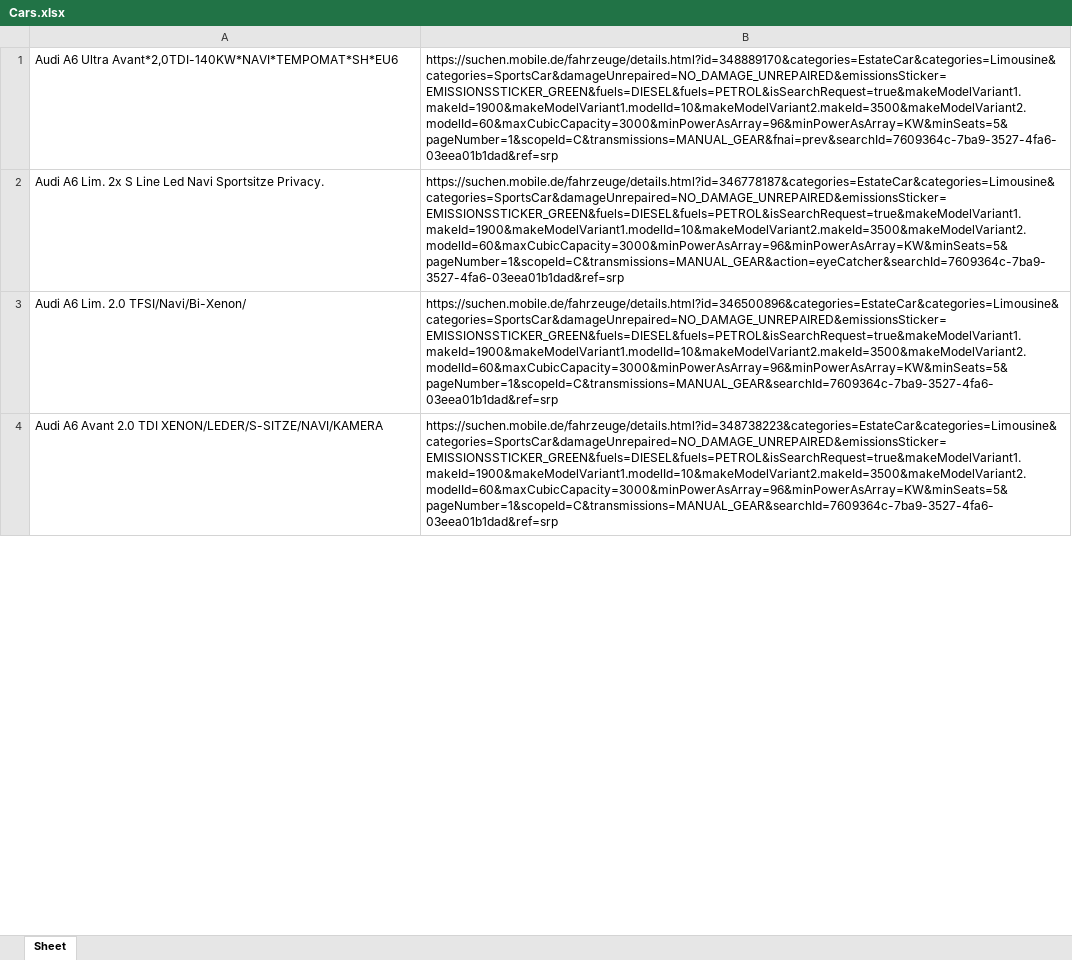
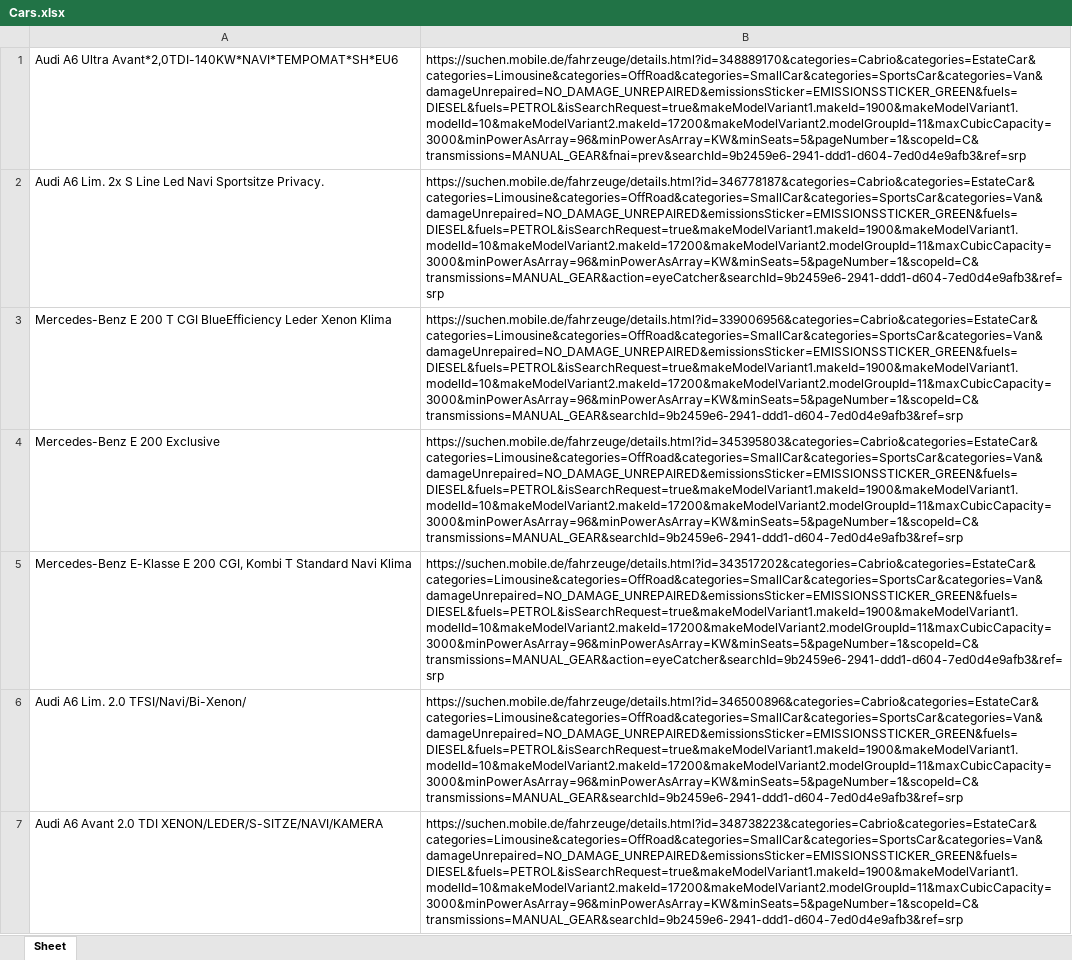
Before and after one commit to VargaIonut/Mobile.de, an Excel workbook: Mobile.de/Data/Cars.xlsx, sheet Sheet, drawn as a sheet; only a part is shown; values as stored, in another font and other column widths than the file's, no borders; addresses are those after the commit; the diff covers the shown part only; the diff names each change by its address in the sheet, - before the commit and + after, or states it on an @@ line.

```diff
--- a/Mobile.de/Data/Cars.xlsx (sheet Sheet)
+++ b/Mobile.de/Data/Cars.xlsx (sheet Sheet)
-B1: https://suchen.mobile.de/fahrzeuge/details.html?id=348889170&categories=EstateCar&categories=Limousine&categories=SportsCar&damageUnrepaired=NO_DAMAGE_UNREPAIRED&emissionsSticker=EMISSIONSSTICKER_GREEN&fuels=DIESEL&fuels=PETROL&isSearchRequest=true&makeModelVariant1.makeId=1900&makeModelVariant1.modelId=10&makeModelVariant2.makeId=3500&makeModelVariant2.modelId=60&maxCubicCapacity=3000&minPowerAsArray=96&minPowerAsArray=KW&minSeats=5&pageNumber=1&scopeId=C&transmissions=MANUAL_GEAR&fnai=prev&searchId=7609364c-7ba9-3527-4fa6-03eea01b1dad&ref=srp
+B1: https://suchen.mobile.de/fahrzeuge/details.html?id=348889170&categories=Cabrio&categories=EstateCar&categories=Limousine&categories=OffRoad&categories=SmallCar&categories=SportsCar&categories=Van&damageUnrepaired=NO_DAMAGE_UNREPAIRED&emissionsSticker=EMISSIONSSTICKER_GREEN&fuels=DIESEL&fuels=PETROL&isSearchRequest=true&makeModelVariant1.makeId=1900&makeModelVariant1.modelId=10&makeModelVariant2.makeId=17200&makeModelVariant2.modelGroupId=11&maxCubicCapacity=3000&minPowerAsArray=96&minPowerAsArray=KW&minSeats=5&pageNumber=1&scopeId=C&transmissions=MANUAL_GEAR&fnai=prev&searchId=9b2459e6-2941-ddd1-d604-7ed0d4e9afb3&ref=srp
-B2: https://suchen.mobile.de/fahrzeuge/details.html?id=346778187&categories=EstateCar&categories=Limousine&categories=SportsCar&damageUnrepaired=NO_DAMAGE_UNREPAIRED&emissionsSticker=EMISSIONSSTICKER_GREEN&fuels=DIESEL&fuels=PETROL&isSearchRequest=true&makeModelVariant1.makeId=1900&makeModelVariant1.modelId=10&makeModelVariant2.makeId=3500&makeModelVariant2.modelId=60&maxCubicCapacity=3000&minPowerAsArray=96&minPowerAsArray=KW&minSeats=5&pageNumber=1&scopeId=C&transmissions=MANUAL_GEAR&action=eyeCatcher&searchId=7609364c-7ba9-3527-4fa6-03eea01b1dad&ref=srp
+B2: https://suchen.mobile.de/fahrzeuge/details.html?id=346778187&categories=Cabrio&categories=EstateCar&categories=Limousine&categories=OffRoad&categories=SmallCar&categories=SportsCar&categories=Van&damageUnrepaired=NO_DAMAGE_UNREPAIRED&emissionsSticker=EMISSIONSSTICKER_GREEN&fuels=DIESEL&fuels=PETROL&isSearchRequest=true&makeModelVariant1.makeId=1900&makeModelVariant1.modelId=10&makeModelVariant2.makeId=17200&makeModelVariant2.modelGroupId=11&maxCubicCapacity=3000&minPowerAsArray=96&minPowerAsArray=KW&minSeats=5&pageNumber=1&scopeId=C&transmissions=MANUAL_GEAR&action=eyeCatcher&searchId=9b2459e6-2941-ddd1-d604-7ed0d4e9afb3&ref=srp
+row 3: Mercedes-Benz E 200 T CGI BlueEfficiency Leder Xenon Klima | https://suchen.mobile.de/fahrzeuge/details.html?id=339006956&categories=Cabrio&categories=EstateCar&categories=Limousine&categories=OffRoad&categories=SmallCar&categories=SportsCar&categories=Van&damageUnrepaired=NO_DAMAGE_UNREPAIRED&emissionsSticker=EMISSIONSSTICKER_GREEN&fuels=DIESEL&fuels=PETROL&isSearchRequest=true&makeModelVariant1.makeId=1900&makeModelVariant1.modelId=10&makeModelVariant2.makeId=17200&makeModelVariant2.modelGroupId=11&maxCubicCapacity=3000&minPowerAsArray=96&minPowerAsArray=KW&minSeats=5&pageNumber=1&scopeId=C&transmissions=MANUAL_GEAR&searchId=9b2459e6-2941-ddd1-d604-7ed0d4e9afb3&ref=srp
+row 4: Mercedes-Benz E 200 Exclusive | https://suchen.mobile.de/fahrzeuge/details.html?id=345395803&categories=Cabrio&categories=EstateCar&categories=Limousine&categories=OffRoad&categories=SmallCar&categories=SportsCar&categories=Van&damageUnrepaired=NO_DAMAGE_UNREPAIRED&emissionsSticker=EMISSIONSSTICKER_GREEN&fuels=DIESEL&fuels=PETROL&isSearchRequest=true&makeModelVariant1.makeId=1900&makeModelVariant1.modelId=10&makeModelVariant2.makeId=17200&makeModelVariant2.modelGroupId=11&maxCubicCapacity=3000&minPowerAsArray=96&minPowerAsArray=KW&minSeats=5&pageNumber=1&scopeId=C&transmissions=MANUAL_GEAR&searchId=9b2459e6-2941-ddd1-d604-7ed0d4e9afb3&ref=srp
+row 5: Mercedes-Benz E-Klasse E 200 CGI, Kombi T Standard Navi Klima | https://suchen.mobile.de/fahrzeuge/details.html?id=343517202&categories=Cabrio&categories=EstateCar&categories=Limousine&categories=OffRoad&categories=SmallCar&categories=SportsCar&categories=Van&damageUnrepaired=NO_DAMAGE_UNREPAIRED&emissionsSticker=EMISSIONSSTICKER_GREEN&fuels=DIESEL&fuels=PETROL&isSearchRequest=true&makeModelVariant1.makeId=1900&makeModelVariant1.modelId=10&makeModelVariant2.makeId=17200&makeModelVariant2.modelGroupId=11&maxCubicCapacity=3000&minPowerAsArray=96&minPowerAsArray=KW&minSeats=5&pageNumber=1&scopeId=C&transmissions=MANUAL_GEAR&action=eyeCatcher&searchId=9b2459e6-2941-ddd1-d604-7ed0d4e9afb3&ref=srp
-B6: https://suchen.mobile.de/fahrzeuge/details.html?id=346500896&categories=EstateCar&categories=Limousine&categories=SportsCar&damageUnrepaired=NO_DAMAGE_UNREPAIRED&emissionsSticker=EMISSIONSSTICKER_GREEN&fuels=DIESEL&fuels=PETROL&isSearchRequest=true&makeModelVariant1.makeId=1900&makeModelVariant1.modelId=10&makeModelVariant2.makeId=3500&makeModelVariant2.modelId=60&maxCubicCapacity=3000&minPowerAsArray=96&minPowerAsArray=KW&minSeats=5&pageNumber=1&scopeId=C&transmissions=MANUAL_GEAR&searchId=7609364c-7ba9-3527-4fa6-03eea01b1dad&ref=srp
+B6: https://suchen.mobile.de/fahrzeuge/details.html?id=346500896&categories=Cabrio&categories=EstateCar&categories=Limousine&categories=OffRoad&categories=SmallCar&categories=SportsCar&categories=Van&damageUnrepaired=NO_DAMAGE_UNREPAIRED&emissionsSticker=EMISSIONSSTICKER_GREEN&fuels=DIESEL&fuels=PETROL&isSearchRequest=true&makeModelVariant1.makeId=1900&makeModelVariant1.modelId=10&makeModelVariant2.makeId=17200&makeModelVariant2.modelGroupId=11&maxCubicCapacity=3000&minPowerAsArray=96&minPowerAsArray=KW&minSeats=5&pageNumber=1&scopeId=C&transmissions=MANUAL_GEAR&searchId=9b2459e6-2941-ddd1-d604-7ed0d4e9afb3&ref=srp
-B7: https://suchen.mobile.de/fahrzeuge/details.html?id=348738223&categories=EstateCar&categories=Limousine&categories=SportsCar&damageUnrepaired=NO_DAMAGE_UNREPAIRED&emissionsSticker=EMISSIONSSTICKER_GREEN&fuels=DIESEL&fuels=PETROL&isSearchRequest=true&makeModelVariant1.makeId=1900&makeModelVariant1.modelId=10&makeModelVariant2.makeId=3500&makeModelVariant2.modelId=60&maxCubicCapacity=3000&minPowerAsArray=96&minPowerAsArray=KW&minSeats=5&pageNumber=1&scopeId=C&transmissions=MANUAL_GEAR&searchId=7609364c-7ba9-3527-4fa6-03eea01b1dad&ref=srp
+B7: https://suchen.mobile.de/fahrzeuge/details.html?id=348738223&categories=Cabrio&categories=EstateCar&categories=Limousine&categories=OffRoad&categories=SmallCar&categories=SportsCar&categories=Van&damageUnrepaired=NO_DAMAGE_UNREPAIRED&emissionsSticker=EMISSIONSSTICKER_GREEN&fuels=DIESEL&fuels=PETROL&isSearchRequest=true&makeModelVariant1.makeId=1900&makeModelVariant1.modelId=10&makeModelVariant2.makeId=17200&makeModelVariant2.modelGroupId=11&maxCubicCapacity=3000&minPowerAsArray=96&minPowerAsArray=KW&minSeats=5&pageNumber=1&scopeId=C&transmissions=MANUAL_GEAR&searchId=9b2459e6-2941-ddd1-d604-7ed0d4e9afb3&ref=srp
```
Also changed, not shown: 21 added rows, 3 removed rows and 51 edited cells elsewhere in this sheet, Mobile.de/Data/Config.xlsx, 3 other files.
